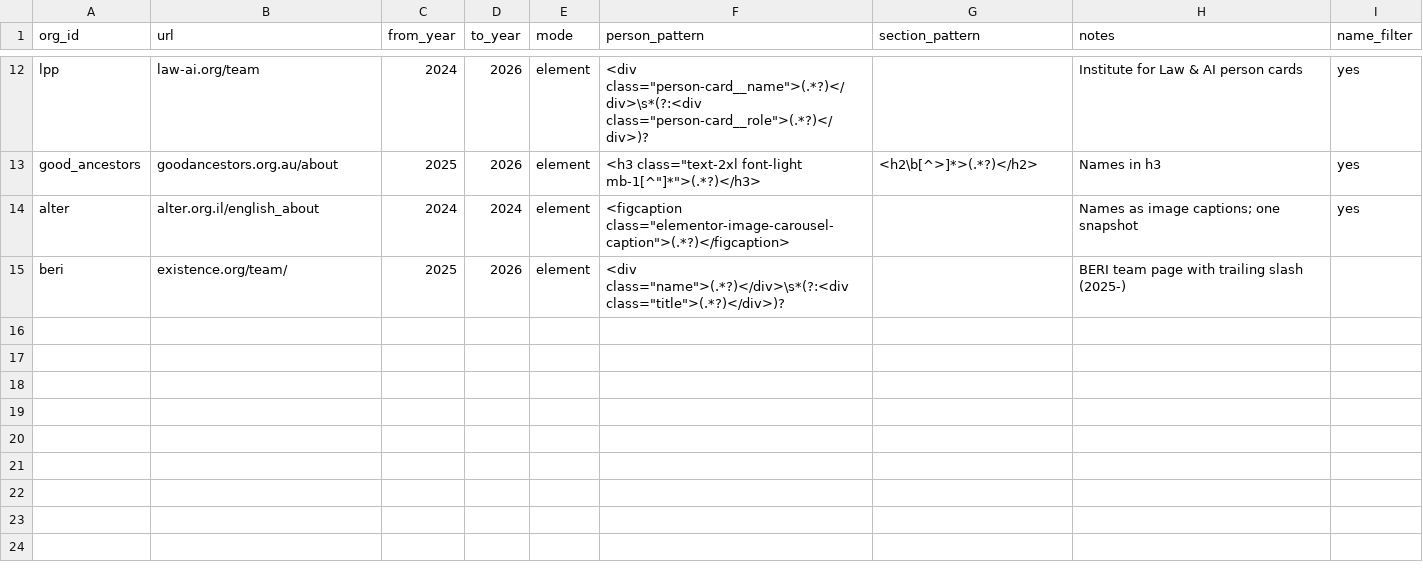
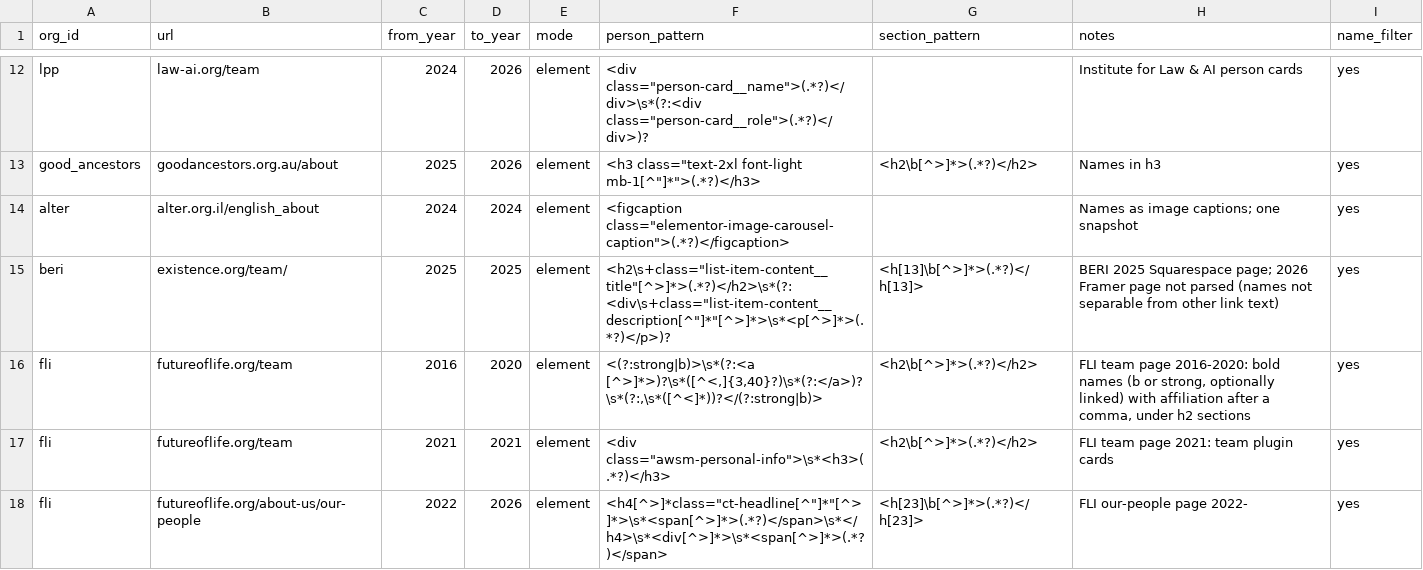
Before and after one commit to florianjehn/GCR-field-overview, a CSV file: data/manual/team_pages.csv, drawn as a sheet; only a part is shown, gaps mark what is left out.

```diff
--- a/data/manual/team_pages.csv
+++ b/data/manual/team_pages.csv
@@ -14,2 +14,5 @@ good_ancestors,goodancestors.org.au/about,2025,2026,element,"<h3 class=""text-2x
 alter,alter.org.il/english_about,2024,2024,element,"<figcaption class=""elementor-image-carousel-caption"">(.*?)</figcaption>",,Names as image captions; one snapshot,yes
-beri,existence.org/team/,2025,2026,element,"<div class=""name"">(.*?)</div>\s*(?:<div class=""title"">(.*?)</div>)?",,BERI team page with trailing slash (2025-),
+beri,existence.org/team/,2025,2025,element,"<h2\s+class=""list-item-content__title""[^>]*>(.*?)</h2>\s*(?:<div\s+class=""list-item-content__description[^""]*""[^>]*>\s*<p[^>]*>(.*?)</p>)?",<h[13]\b[^>]*>(.*?)</h[13]>,BERI 2025 Squarespace page; 2026 Framer page not parsed (names not separable from other link text),yes
+fli,futureoflife.org/team,2016,2020,element,"<(?:strong|b)>\s*(?:<a [^>]*>)?\s*([^<,]{3,40}?)\s*(?:</a>)?\s*(?:,\s*([^<]*))?</(?:strong|b)>",<h2\b[^>]*>(.*?)</h2>,"FLI team page 2016-2020: bold names (b or strong, optionally linked) with affiliation after a comma, under h2 sections",yes
+fli,futureoflife.org/team,2021,2021,element,"<div class=""awsm-personal-info"">\s*<h3>(.*?)</h3>",<h2\b[^>]*>(.*?)</h2>,FLI team page 2021: team plugin cards,yes
+fli,futureoflife.org/about-us/our-people,2022,2026,element,"<h4[^>]*class=""ct-headline[^""]*""[^>]*>\s*<span[^>]*>(.*?)</span>\s*</h4>\s*<div[^>]*>\s*<span[^>]*>(.*?)</span>",<h[23]\b[^>]*>(.*?)</h[23]>,FLI our-people page 2022-,yes
```
Also changed, not shown: data/manual/team_role_rules.csv, data/processed/staff_by_year.csv, 5 other files.
